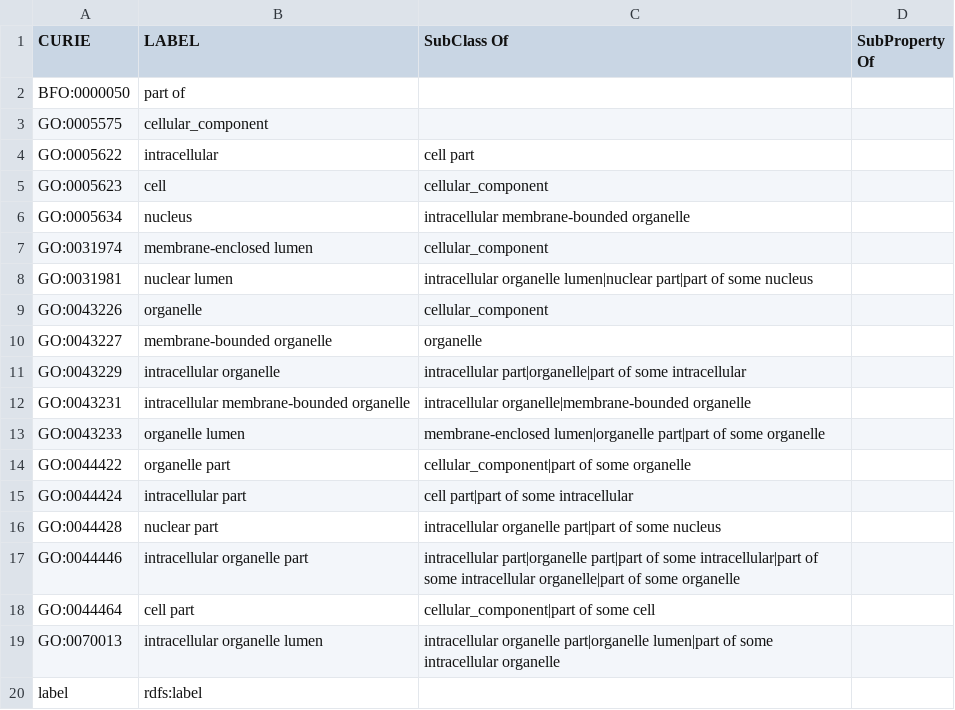
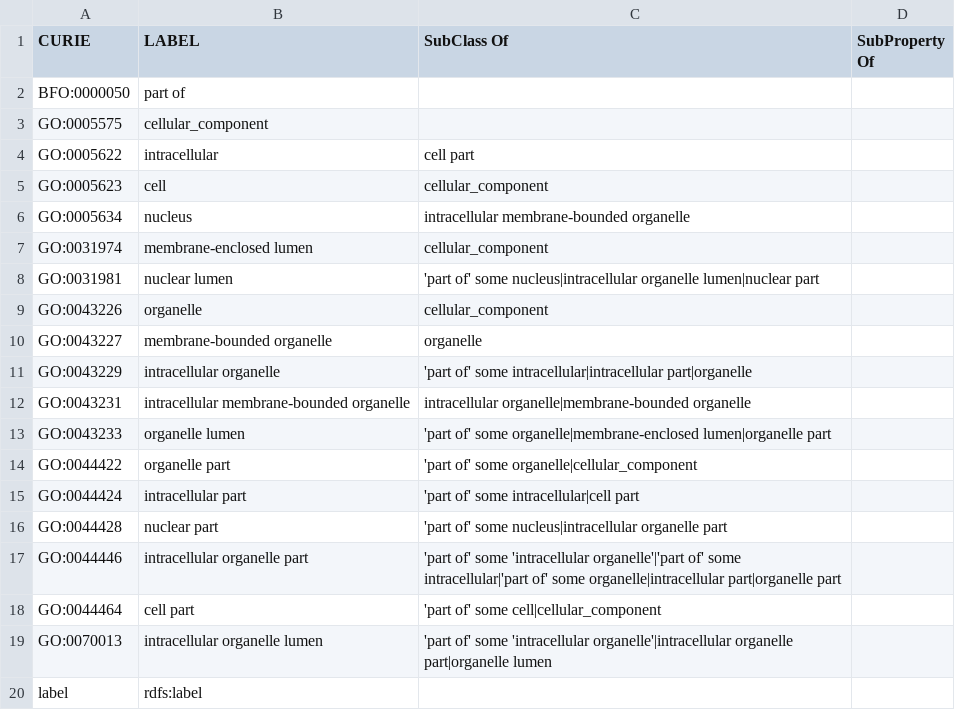
Before and after one commit to ontodev/robot, a CSV file: docs/examples/classes-properties.csv, drawn as a sheet.

```diff
--- a/docs/examples/classes-properties.csv
+++ b/docs/examples/classes-properties.csv
@@ -7,14 +7,14 @@ GO:0005634,nucleus,intracellular membrane-bounded organelle,
 GO:0031974,membrane-enclosed lumen,cellular_component,
-GO:0031981,nuclear lumen,intracellular organelle lumen|nuclear part|part of some nucleus,
+GO:0031981,nuclear lumen,'part of' some nucleus|intracellular organelle lumen|nuclear part,
 GO:0043226,organelle,cellular_component,
 GO:0043227,membrane-bounded organelle,organelle,
-GO:0043229,intracellular organelle,intracellular part|organelle|part of some intracellular,
+GO:0043229,intracellular organelle,'part of' some intracellular|intracellular part|organelle,
 GO:0043231,intracellular membrane-bounded organelle,intracellular organelle|membrane-bounded organelle,
-GO:0043233,organelle lumen,membrane-enclosed lumen|organelle part|part of some organelle,
-GO:0044422,organelle part,cellular_component|part of some organelle,
-GO:0044424,intracellular part,cell part|part of some intracellular,
-GO:0044428,nuclear part,intracellular organelle part|part of some nucleus,
-GO:0044446,intracellular organelle part,intracellular part|organelle part|part of some intracellular|part of some intracellular organelle|part of some organelle,
-GO:0044464,cell part,cellular_component|part of some cell,
-GO:0070013,intracellular organelle lumen,intracellular organelle part|organelle lumen|part of some intracellular organelle,
+GO:0043233,organelle lumen,'part of' some organelle|membrane-enclosed lumen|organelle part,
+GO:0044422,organelle part,'part of' some organelle|cellular_component,
+GO:0044424,intracellular part,'part of' some intracellular|cell part,
+GO:0044428,nuclear part,'part of' some nucleus|intracellular organelle part,
+GO:0044446,intracellular organelle part,'part of' some 'intracellular organelle'|'part of' some intracellular|'part of' some organelle|intracellular part|organelle part,
+GO:0044464,cell part,'part of' some cell|cellular_component,
+GO:0070013,intracellular organelle lumen,'part of' some 'intracellular organelle'|intracellular organelle part|organelle lumen,
 label,rdfs:label,,
```
Also changed, not shown: docs/examples/nucleus-reversed.csv, docs/examples/nucleus-sorted.csv, 3 other files.
